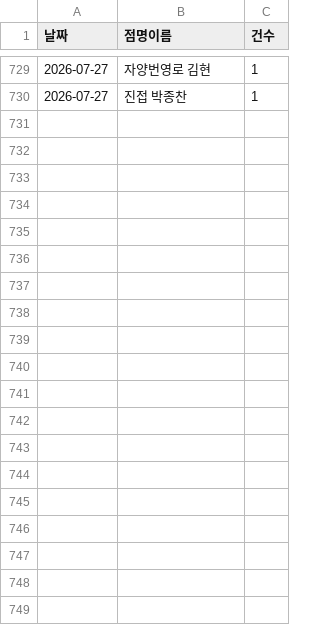
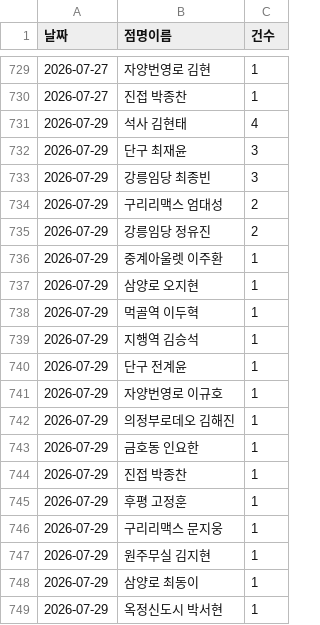
Before and after one commit to khbae0101/GD_opening_bot, a CSV file: data/daily_sales.csv, drawn as a sheet; only a part is shown, gaps mark what is left out; the diff covers the shown part only.

```diff
--- a/data/daily_sales.csv
+++ b/data/daily_sales.csv
@@ -730 +730,20 @@
 2026-07-27,진접 박종찬,1
+2026-07-29,석사 김현태,4
+2026-07-29,단구 최재윤,3
+2026-07-29,강릉임당 최종빈,3
+2026-07-29,구리리맥스 엄대성,2
+2026-07-29,강릉임당 정유진,2
+2026-07-29,중계아울렛 이주환,1
+2026-07-29,삼양로 오지현,1
+2026-07-29,먹골역 이두혁,1
+2026-07-29,지행역 김승석,1
+2026-07-29,단구 전계윤,1
+2026-07-29,자양번영로 이규호,1
+2026-07-29,의정부로데오 김해진,1
+2026-07-29,금호동 인요한,1
+2026-07-29,진접 박종찬,1
+2026-07-29,후평 고정훈,1
+2026-07-29,구리리맥스 문지웅,1
+2026-07-29,원주무실 김지현,1
+2026-07-29,삼양로 최동이,1
+2026-07-29,옥정신도시 박서현,1
```
Also changed, not shown: 12 added rows elsewhere in this file, data/award_results.csv.
